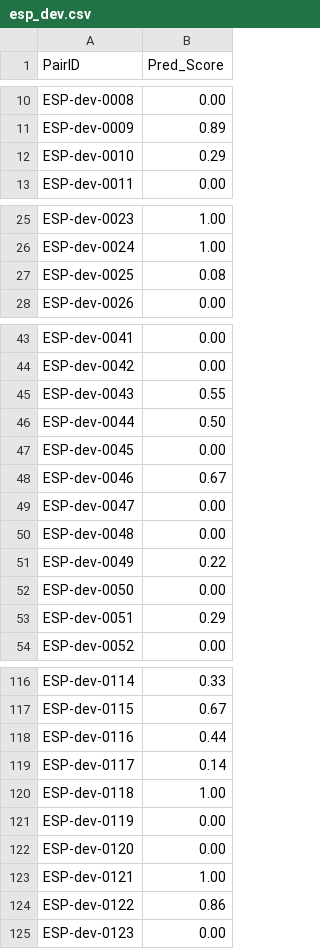
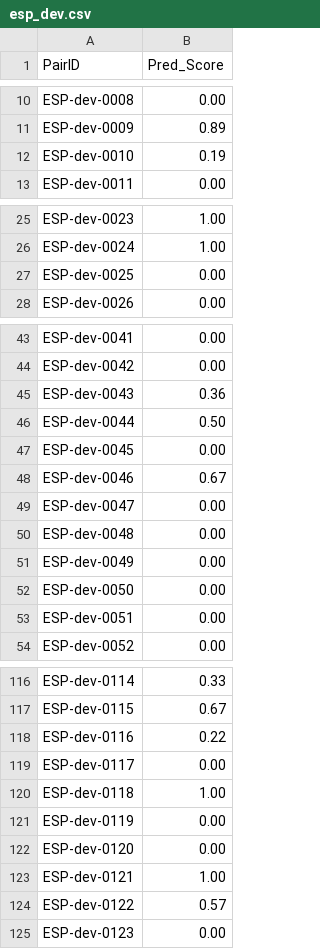
Before and after one commit to jai-riley/CMPUT650_Project, a CSV file: SemEval/SemEval2024-Task1/outputTHM/esp_dev.csv, drawn as a sheet; only a part is shown, gaps mark what is left out; the diff covers the shown part only.

```diff
--- a/SemEval/SemEval2024-Task1/outputTHM/esp_dev.csv
+++ b/SemEval/SemEval2024-Task1/outputTHM/esp_dev.csv
@@ -11,3 +11,3 @@ ESP-dev-0008,0.00
 ESP-dev-0009,0.89
-ESP-dev-0010,0.29
+ESP-dev-0010,0.19
 ESP-dev-0011,0.00
@@ -26,3 +26,3 @@ ESP-dev-0023,1.00
 ESP-dev-0024,1.00
-ESP-dev-0025,0.08
+ESP-dev-0025,0.00
 ESP-dev-0026,0.00
@@ -44,3 +44,3 @@ ESP-dev-0041,0.00
 ESP-dev-0042,0.00
-ESP-dev-0043,0.55
+ESP-dev-0043,0.36
 ESP-dev-0044,0.50
@@ -50,5 +50,5 @@ ESP-dev-0047,0.00
 ESP-dev-0048,0.00
-ESP-dev-0049,0.22
+ESP-dev-0049,0.00
 ESP-dev-0050,0.00
-ESP-dev-0051,0.29
+ESP-dev-0051,0.00
 ESP-dev-0052,0.00
@@ -117,4 +117,4 @@ ESP-dev-0114,0.33
 ESP-dev-0115,0.67
-ESP-dev-0116,0.44
-ESP-dev-0117,0.14
+ESP-dev-0116,0.22
+ESP-dev-0117,0.00
 ESP-dev-0118,1.00
@@ -123,3 +123,3 @@ ESP-dev-0120,0.00
 ESP-dev-0121,1.00
-ESP-dev-0122,0.86
+ESP-dev-0122,0.57
 ESP-dev-0123,0.00
```
Also changed, not shown: 5 edited cells elsewhere in this file, SemEval/SemEval2024-Task1/outputTHM/afr2eng_dev.csv, SemEval/SemEval2024-Task1/outputTHM/esp2eng_dev.csv, 8 other files.
